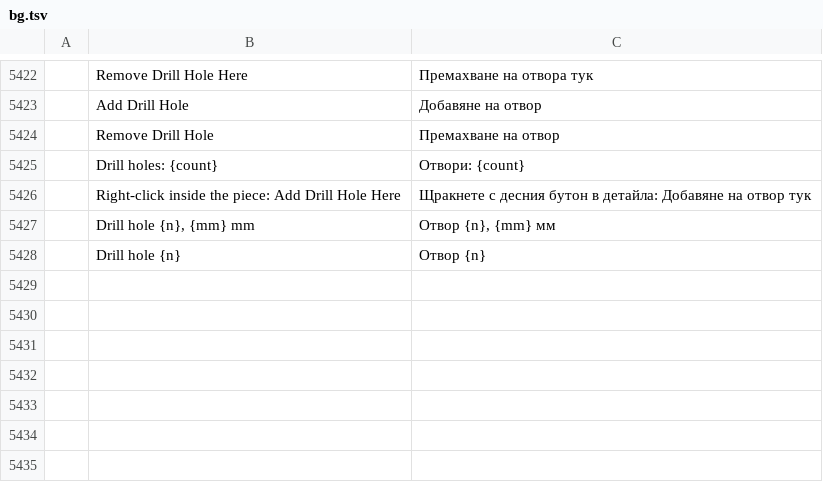
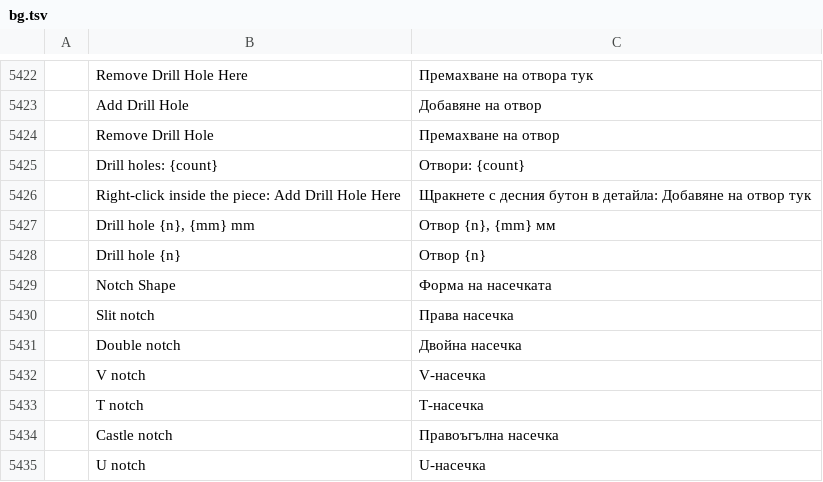
Before and after one commit to SiteSentrix/patternfoundry, a TSV file: crates/ui-egui/src/i18n/bg.tsv, drawn as a sheet; only a part is shown, gaps mark what is left out; the diff names each change by its address in the sheet, - before the commit and + after, or states it on an @@ line.

```diff
--- a/crates/ui-egui/src/i18n/bg.tsv
+++ b/crates/ui-egui/src/i18n/bg.tsv
+row 5429:  | Notch Shape | Форма на насечката
+row 5430:  | Slit notch | Права насечка
+row 5431:  | Double notch | Двойна насечка
+row 5432:  | V notch | V-насечка
+row 5433:  | T notch | T-насечка
+row 5434:  | Castle notch | Правоъгълна насечка
+row 5435:  | U notch | U-насечка
```
Also changed, not shown: crates/ui-egui/src/i18n/el.tsv, crates/ui-egui/src/i18n/ka.tsv, 32 other files.
